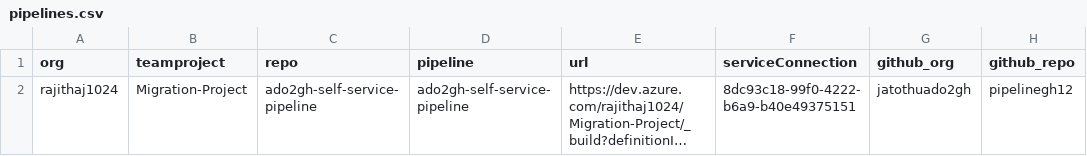
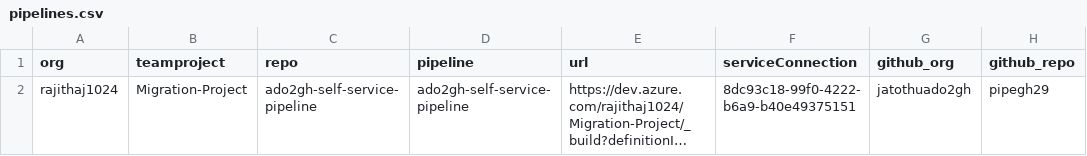
Before and after one commit to jatothuado2gh/Ado2ghtest, a CSV file: bash/pipelines.csv, drawn as a sheet; long unchanged cells end in …; the diff names each change by its address in the sheet, - before the commit and + after, or states it on an @@ line.

Commit message:
Update pipeline entry for service connection

```diff
--- a/bash/pipelines.csv
+++ b/bash/pipelines.csv
-H2 (github_repo): pipelinegh12
+H2 (github_repo): pipegh29
```
